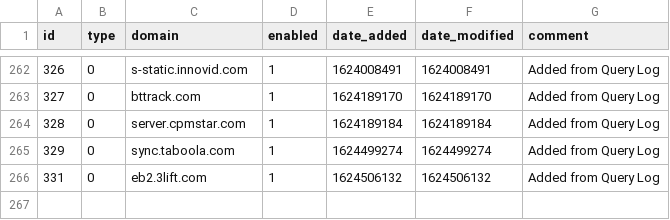
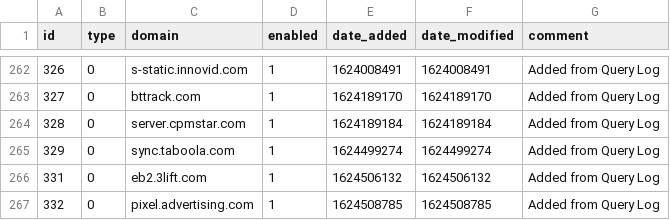
Before and after one commit to johnr9816/my-pihole-lists, a CSV file: domainlist.csv, drawn as a sheet; only a part is shown, gaps mark what is left out; the diff names each change by its address in the sheet, - before the commit and + after, or states it on an @@ line.

Commit message:
Updated June 24, 2021  2:00AM

```diff
--- a/domainlist.csv
+++ b/domainlist.csv
+row 267: 332 | 0 | pixel.advertising.com | 1 | 1624508785 | 1624508785 | Added from Query Log
```
